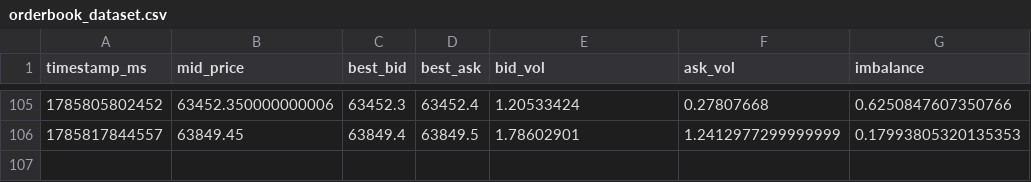
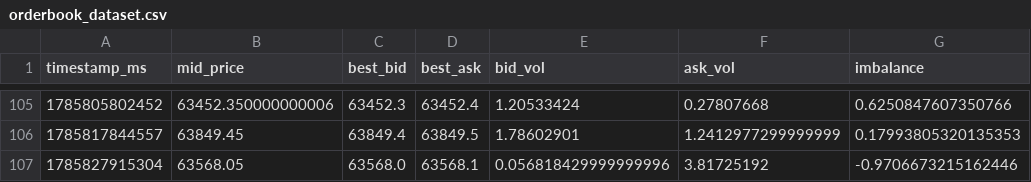
Before and after one commit to deardzaa/btc-okx-bot., a CSV file: orderbook_dataset.csv, drawn as a sheet; only a part is shown, gaps mark what is left out.

Commit message:
Update order book data [skip ci]

```diff
--- a/orderbook_dataset.csv
+++ b/orderbook_dataset.csv
@@ -106 +106,2 @@ timestamp_ms,mid_price,best_bid,best_ask,bid_vol,ask_vol,imbalance
 1785817844557,63849.45,63849.4,63849.5,1.78602901,1.2412977299999999,0.17993805320135353
+1785827915304,63568.05,63568.0,63568.1,0.056818429999999996,3.81725192,-0.9706673215162446
```
